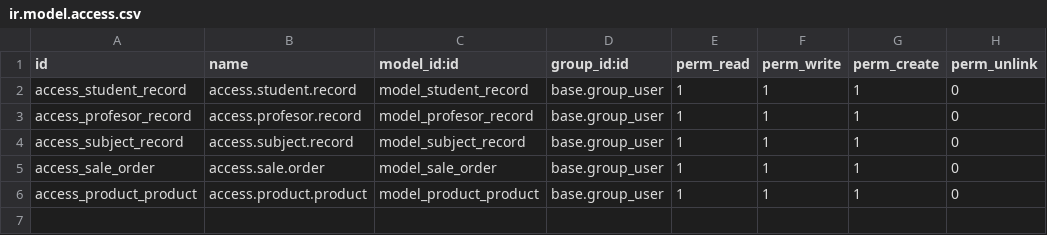
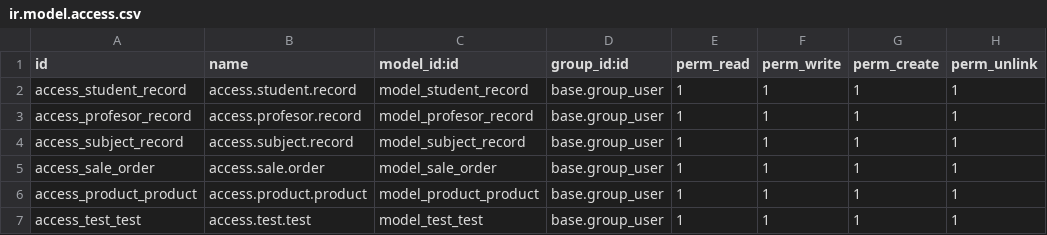
Before and after one commit to kinjal-lalani16/school_management, a CSV file: school_management/security/ir.model.access.csv, drawn as a sheet.

```diff
--- a/school_management/security/ir.model.access.csv
+++ b/school_management/security/ir.model.access.csv
@@ -1,6 +1,7 @@
 id,name,model_id:id,group_id:id,perm_read,perm_write,perm_create,perm_unlink
-access_student_record,access.student.record,model_student_record,base.group_user,1,1,1,0
-access_profesor_record,access.profesor.record,model_profesor_record,base.group_user,1,1,1,0
-access_subject_record,access.subject.record,model_subject_record,base.group_user,1,1,1,0
-access_sale_order,access.sale.order,model_sale_order,base.group_user,1,1,1,0
-access_product_product,access.product.product,model_product_product,base.group_user,1,1,1,0
+access_student_record,access.student.record,model_student_record,base.group_user,1,1,1,1
+access_profesor_record,access.profesor.record,model_profesor_record,base.group_user,1,1,1,1
+access_subject_record,access.subject.record,model_subject_record,base.group_user,1,1,1,1
+access_sale_order,access.sale.order,model_sale_order,base.group_user,1,1,1,1
+access_product_product,access.product.product,model_product_product,base.group_user,1,1,1,1
+access_test_test,access.test.test,model_test_test,base.group_user,1,1,1,1
```
Also changed, not shown: 7 other files.
